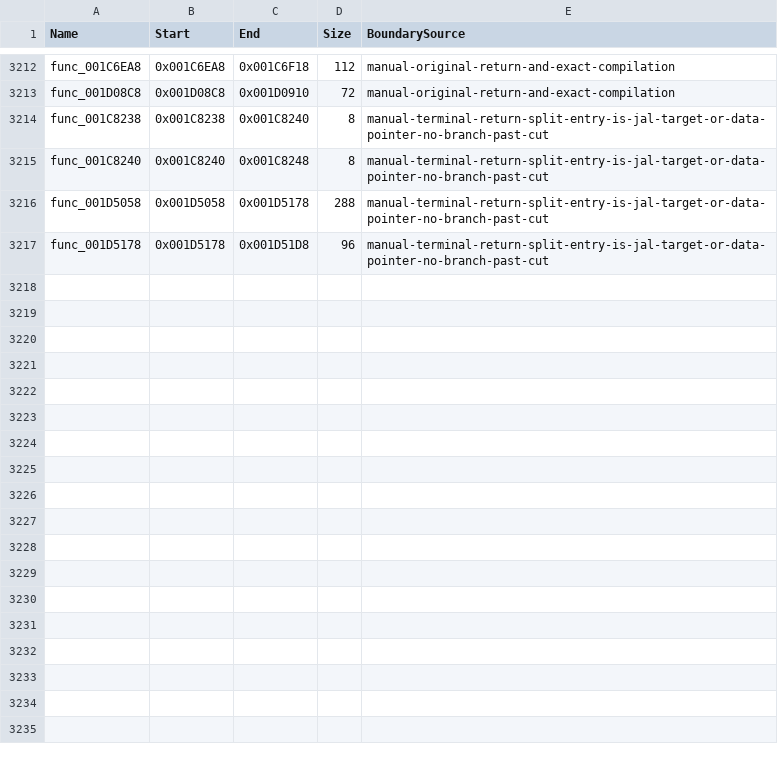
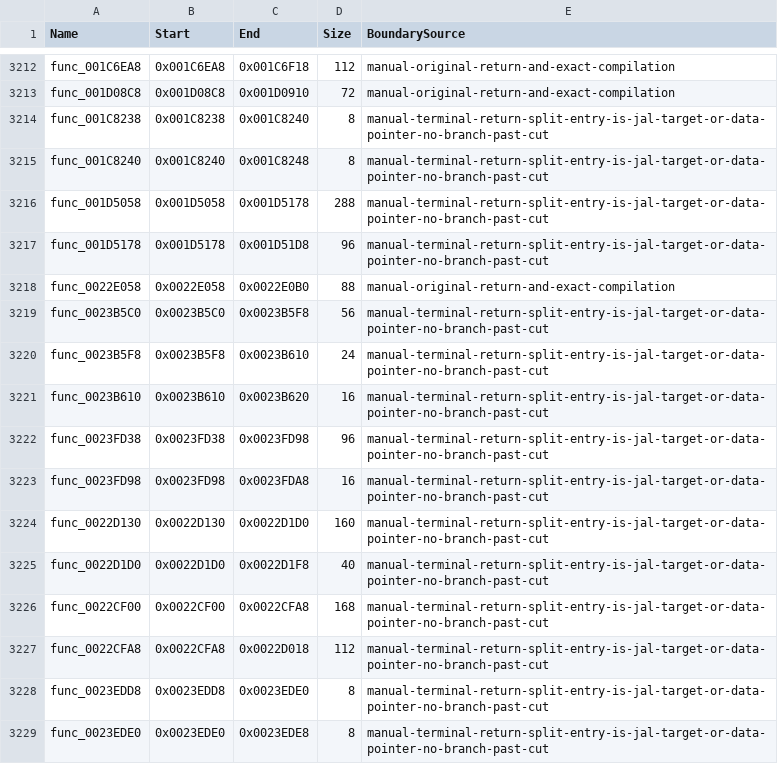
Before and after one commit to NaGaa95/sly3-decomp, a CSV file: config/function_overrides.csv, drawn as a sheet; only a part is shown, gaps mark what is left out; the diff names each change by its address in the sheet, - before the commit and + after, or states it on an @@ line.

Commit message:
Fix six function boundaries in 0x220000-0x240000
func_0022E058 ends at its return (0x22E0B0; the following addiu sp/nop is an unreachable
epilogue fragment); func_0023B5C0, func_0023FD38, func_0022D130, func_0022CF00 and
func_0023EDD8 each hold several functions (split at their returns, alignment nop kept in the
first half).

```diff
--- a/config/function_overrides.csv
+++ b/config/function_overrides.csv
+row 3218: func_0022E058 | 0x0022E058 | 0x0022E0B0 | 88 | manual-original-return-and-exact-compilation
+row 3219: func_0023B5C0 | 0x0023B5C0 | 0x0023B5F8 | 56 | manual-terminal-return-split-entry-is-jal-target-or-data-pointer-no-branch-past-cut
+row 3220: func_0023B5F8 | 0x0023B5F8 | 0x0023B610 | 24 | manual-terminal-return-split-entry-is-jal-target-or-data-pointer-no-branch-past-cut
+row 3221: func_0023B610 | 0x0023B610 | 0x0023B620 | 16 | manual-terminal-return-split-entry-is-jal-target-or-data-pointer-no-branch-past-cut
+row 3222: func_0023FD38 | 0x0023FD38 | 0x0023FD98 | 96 | manual-terminal-return-split-entry-is-jal-target-or-data-pointer-no-branch-past-cut
+row 3223: func_0023FD98 | 0x0023FD98 | 0x0023FDA8 | 16 | manual-terminal-return-split-entry-is-jal-target-or-data-pointer-no-branch-past-cut
+row 3224: func_0022D130 | 0x0022D130 | 0x0022D1D0 | 160 | manual-terminal-return-split-entry-is-jal-target-or-data-pointer-no-branch-past-cut
+row 3225: func_0022D1D0 | 0x0022D1D0 | 0x0022D1F8 | 40 | manual-terminal-return-split-entry-is-jal-target-or-data-pointer-no-branch-past-cut
+row 3226: func_0022CF00 | 0x0022CF00 | 0x0022CFA8 | 168 | manual-terminal-return-split-entry-is-jal-target-or-data-pointer-no-branch-past-cut
+row 3227: func_0022CFA8 | 0x0022CFA8 | 0x0022D018 | 112 | manual-terminal-return-split-entry-is-jal-target-or-data-pointer-no-branch-past-cut
+row 3228: func_0023EDD8 | 0x0023EDD8 | 0x0023EDE0 | 8 | manual-terminal-return-split-entry-is-jal-target-or-data-pointer-no-branch-past-cut
+row 3229: func_0023EDE0 | 0x0023EDE0 | 0x0023EDE8 | 8 | manual-terminal-return-split-entry-is-jal-target-or-data-pointer-no-branch-past-cut
```
Also changed, not shown: config/function_exclusions.csv, config/functions.csv.
